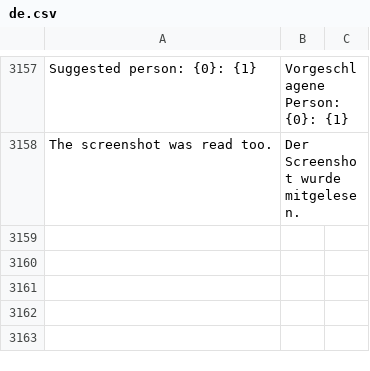
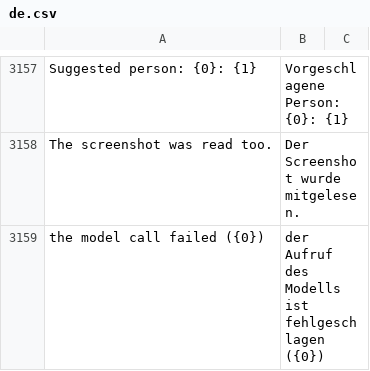
Before and after one commit to phamos-eu/phamos, a CSV file: phamos/translations/de.csv, drawn as a sheet; only a part is shown, gaps mark what is left out; the diff names each change by its address in the sheet, - before the commit and + after, or states it on an @@ line.

```diff
--- a/phamos/translations/de.csv
+++ b/phamos/translations/de.csv
+row 3159: the model call failed ({0}) | der Aufruf des Modells ist fehlgeschlagen ({0})
```
Also changed, not shown: 2 other files.
